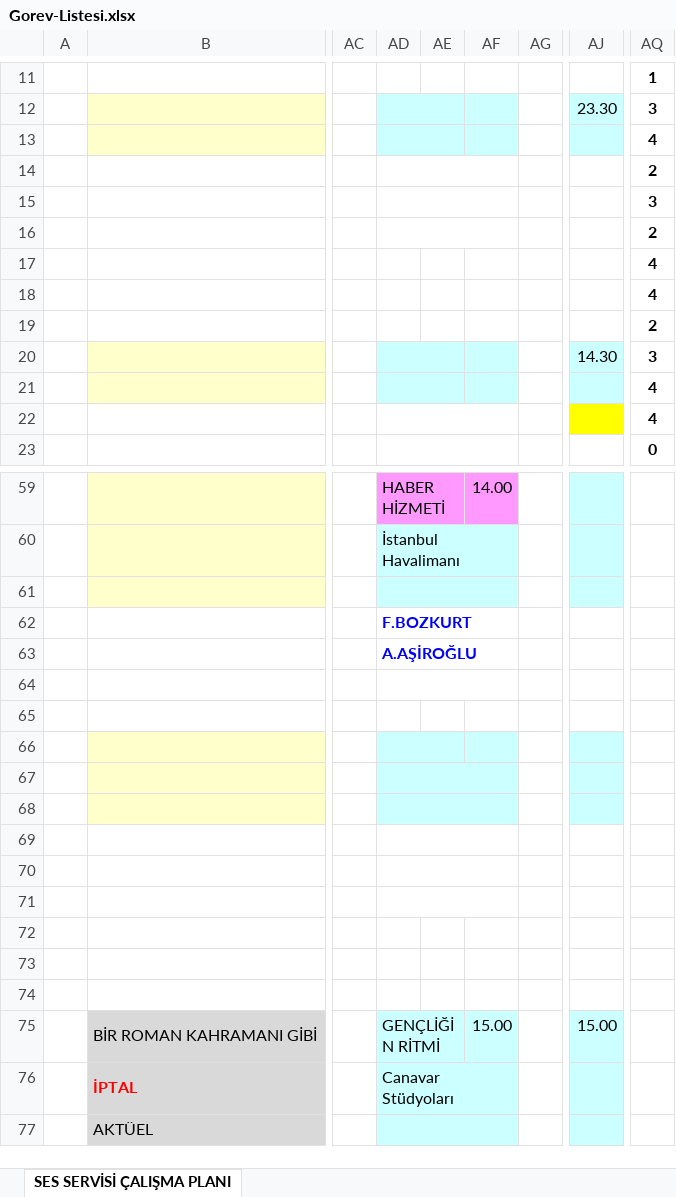
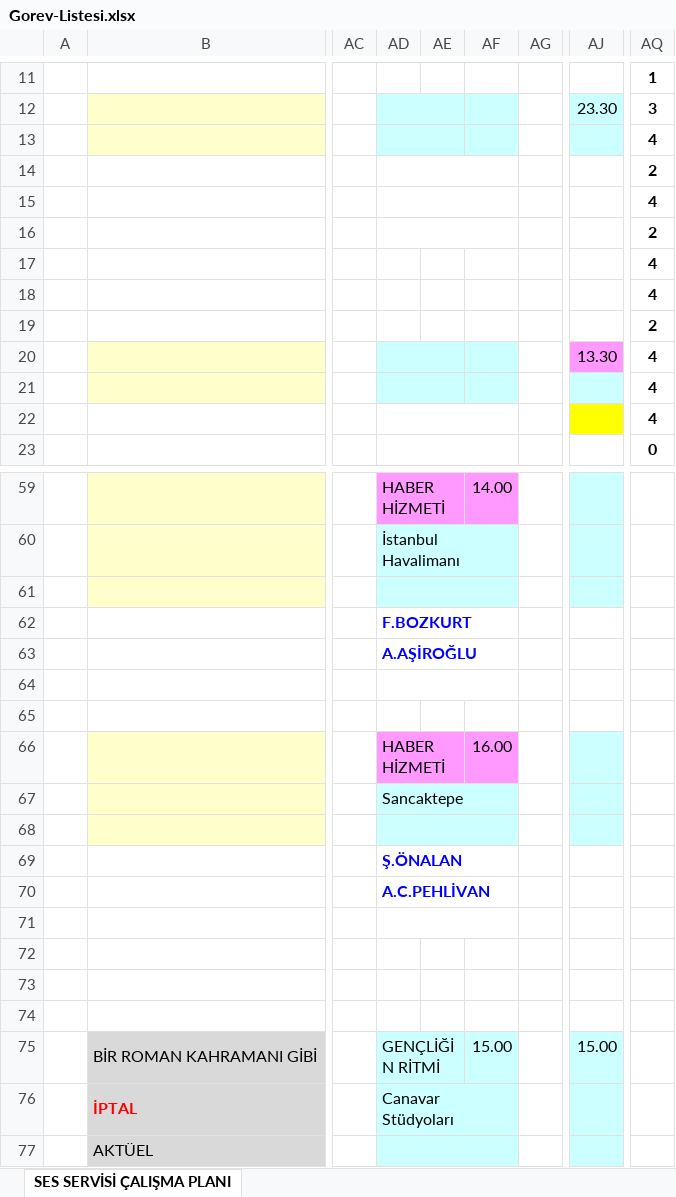
Before and after one commit to sesservisi/ses, an Excel workbook: Gorev-Listesi.xlsx, sheet SES SERVİSİ ÇALIŞMA PLANI, drawn as a sheet; only a part is shown, gaps mark what is left out; values as stored, in another font and other column widths than the file's, no borders; the diff names each change by its address in the sheet, - before the commit and + after, or states it on an @@ line.

```diff
--- a/Gorev-Listesi.xlsx (sheet SES SERVİSİ ÇALIŞMA PLANI)
+++ b/Gorev-Listesi.xlsx (sheet SES SERVİSİ ÇALIŞMA PLANI)
-AQ15: 3
+AQ15: 4
-AJ20: 14.30
+AJ20: 13.30
-AJ20 fill: #CCFFFF
+AJ20 fill: #FF99FF
-AQ20: 3
+AQ20: 4
-AD66: (empty)
+AD66: HABER HİZMETİ
-AD66:AF66 fill: #CCFFFF
+AD66:AF66 fill: #FF99FF
-AF66: (empty)
+AF66: 16.00
-AD67: (empty)
+AD67: Sancaktepe
-AD69: (empty)
+AD69: Ş.ÖNALAN
-AD70: (empty)
+AD70: A.C.PEHLİVAN
```
